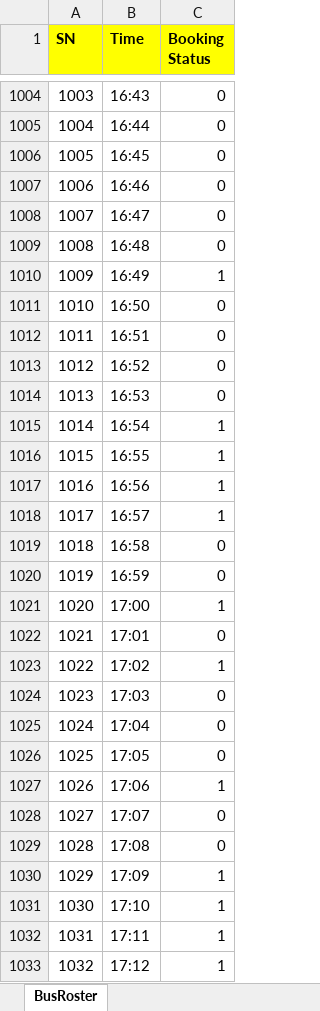
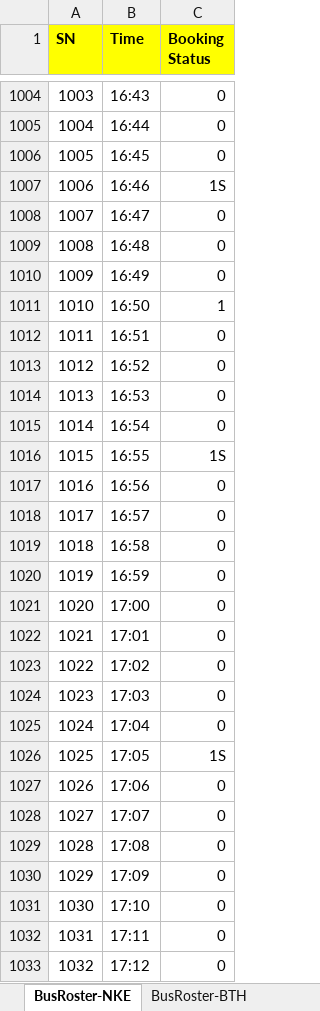
Before and after one commit to chetanbadgujar267/shellscript, an Excel workbook: BusRosterSoftware/BusRoster.xlsx, sheet BusRoster-NKE, drawn as a sheet; only a part is shown, gaps mark what is left out; values as stored, in another font and other column widths than the file's, no borders; the diff covers the shown part only; the diff names each change by its address in the sheet, - before the commit and + after, or states it on an @@ line.

Commit message:
Change in bus roster timing

```diff
--- a/BusRosterSoftware/BusRoster.xlsx (sheet BusRoster-NKE)
+++ b/BusRosterSoftware/BusRoster.xlsx (sheet BusRoster-NKE)
-sheet tab: BusRoster
+sheet tab: BusRoster-NKE
+sheet tab: BusRoster-BTH
-C1007 (Booking Status): 0
+C1007 (Booking Status): 1S
-C1010 (Booking Status): 1
+C1010 (Booking Status): 0
-C1011 (Booking Status): 0
+C1011 (Booking Status): 1
-C1015 (Booking Status): 1
+C1015 (Booking Status): 0
-C1016 (Booking Status): 1
+C1016 (Booking Status): 1S
-C1017:C1018 (Booking Status): 1
+C1017:C1018 (Booking Status): 0
-C1021 (Booking Status): 1
+C1021 (Booking Status): 0
-C1023 (Booking Status): 1
+C1023 (Booking Status): 0
-C1026 (Booking Status): 0
+C1026 (Booking Status): 1S
-C1027 (Booking Status): 1
+C1027 (Booking Status): 0
-C1030:C1033 (Booking Status): 1
+C1030:C1033 (Booking Status): 0
```
Also changed, not shown: 351 added rows and 591 edited cells elsewhere in this sheet.
